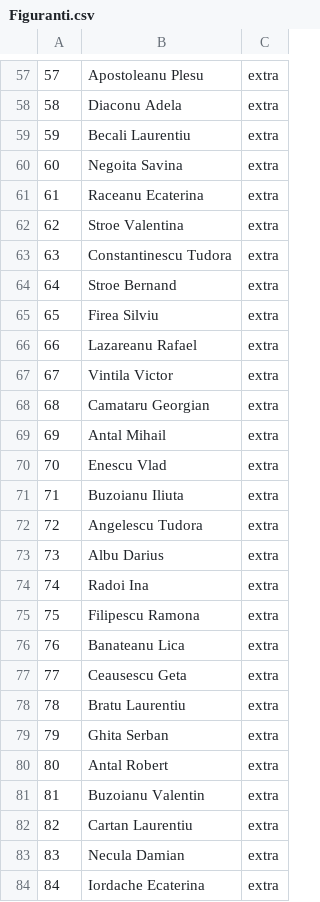
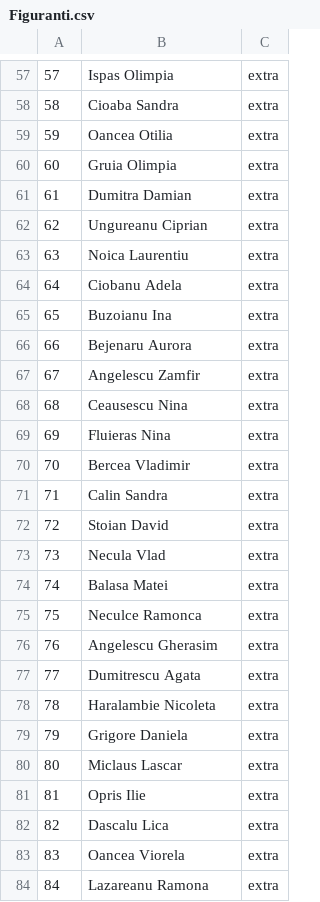
Before and after one commit to Shaurul3/Monstrii-si-Lei, a CSV file: Figuranti.csv, drawn as a sheet; only a part is shown, gaps mark what is left out; the diff covers the shown part only.

```diff
--- a/Figuranti.csv
+++ b/Figuranti.csv
@@ -57,28 +57,28 @@
-57,Apostoleanu Plesu,extra
-58,Diaconu Adela,extra
-59,Becali Laurentiu,extra
-60,Negoita Savina,extra
-61,Raceanu Ecaterina,extra
-62,Stroe Valentina,extra
-63,Constantinescu Tudora,extra
-64,Stroe Bernand,extra
-65,Firea Silviu,extra
-66,Lazareanu Rafael,extra
-67,Vintila Victor,extra
-68,Camataru Georgian,extra
-69,Antal Mihail,extra
-70,Enescu Vlad,extra
-71,Buzoianu Iliuta,extra
-72,Angelescu Tudora,extra
-73,Albu Darius,extra
-74,Radoi Ina,extra
-75,Filipescu Ramona,extra
-76,Banateanu Lica,extra
-77,Ceausescu Geta,extra
-78,Bratu Laurentiu,extra
-79,Ghita Serban,extra
-80,Antal Robert,extra
-81,Buzoianu Valentin,extra
-82,Cartan Laurentiu,extra
-83,Necula Damian,extra
-84,Iordache Ecaterina,extra
+57,Ispas Olimpia,extra
+58,Cioaba Sandra,extra
+59,Oancea Otilia,extra
+60,Gruia Olimpia,extra
+61,Dumitra Damian,extra
+62,Ungureanu Ciprian,extra
+63,Noica Laurentiu,extra
+64,Ciobanu Adela,extra
+65,Buzoianu Ina,extra
+66,Bejenaru Aurora,extra
+67,Angelescu Zamfir,extra
+68,Ceausescu Nina,extra
+69,Fluieras Nina,extra
+70,Bercea Vladimir,extra
+71,Calin Sandra,extra
+72,Stoian David,extra
+73,Necula Vlad,extra
+74,Balasa Matei,extra
+75,Neculce Ramonca,extra
+76,Angelescu Gherasim,extra
+77,Dumitrescu Agata,extra
+78,Haralambie Nicoleta,extra
+79,Grigore Daniela,extra
+80,Miclaus Lascar,extra
+81,Opris Ilie,extra
+82,Dascalu Lica,extra
+83,Oancea Viorela,extra
+84,Lazareanu Ramona,extra
```
Also changed, not shown: 104 edited cells elsewhere in this file, 3 other files.
